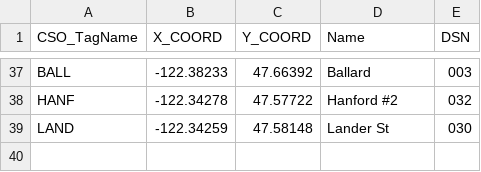
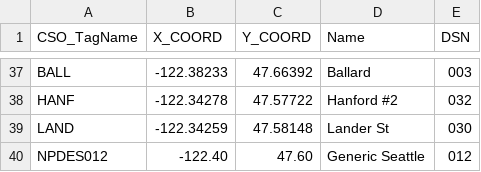
Before and after one commit to keum/KC_CSO_Status, a CSV file: cso_coord.csv, drawn as a sheet; only a part is shown, gaps mark what is left out; the diff names each change by its address in the sheet, - before the commit and + after, or states it on an @@ line.

Commit message:
Update cso_coord.csv

```diff
--- a/cso_coord.csv
+++ b/cso_coord.csv
+row 40: NPDES012 | -122.40 | 47.60 | Generic Seattle | 012
```
